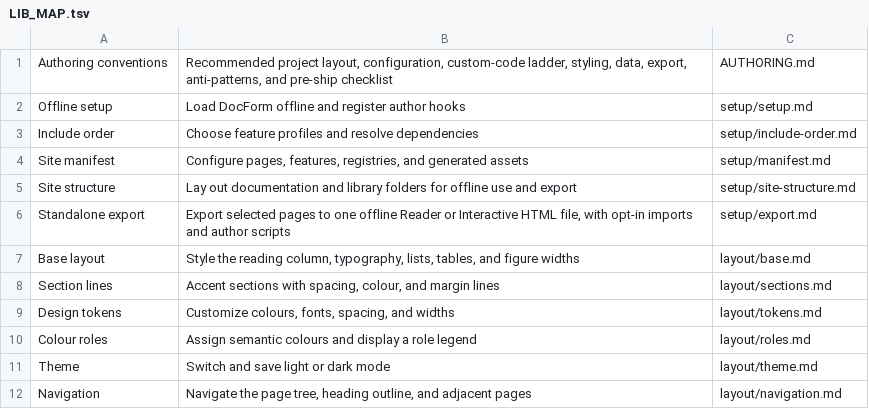
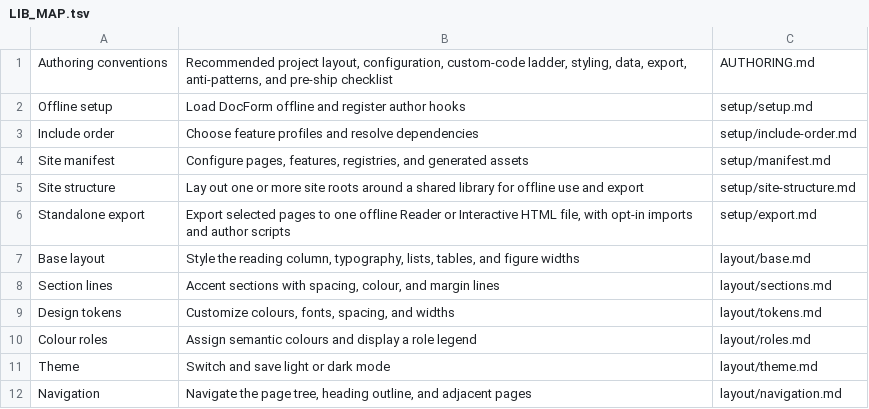
Before and after one commit to wmloh/offprint, a TSV file: docform/docs/LIB_MAP.tsv, drawn as a sheet; only a part is shown.

```diff
--- a/docform/docs/LIB_MAP.tsv
+++ b/docform/docs/LIB_MAP.tsv
@@ -4,3 +4,3 @@ Include order	Choose feature profiles and resolve dependencies	setup/include-ord
 Site manifest	Configure pages, features, registries, and generated assets	setup/manifest.md
-Site structure	Lay out documentation and library folders for offline use and export	setup/site-structure.md
+Site structure	Lay out one or more site roots around a shared library for offline use and export	setup/site-structure.md
 Standalone export	Export selected pages to one offline Reader or Interactive HTML file, with opt-in imports and author scripts	setup/export.md
```
Also changed, not shown: 4 other files.
